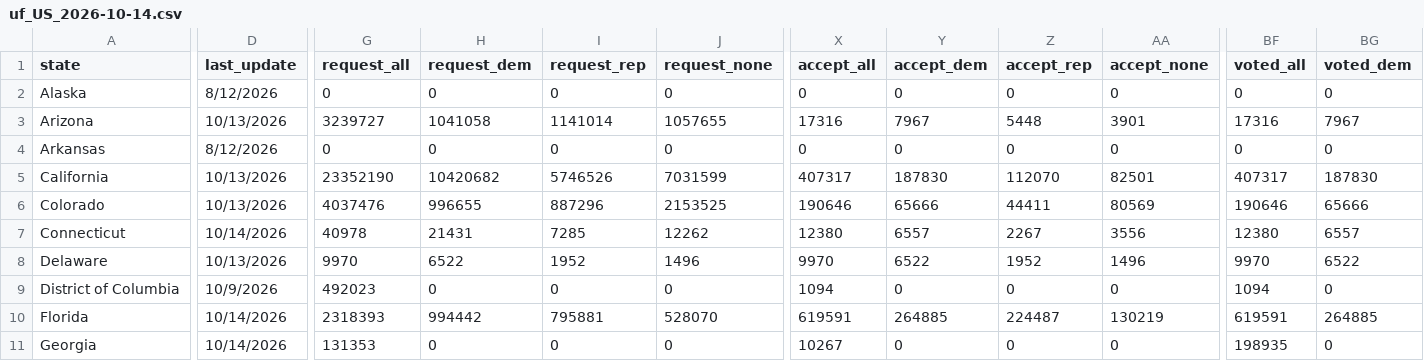
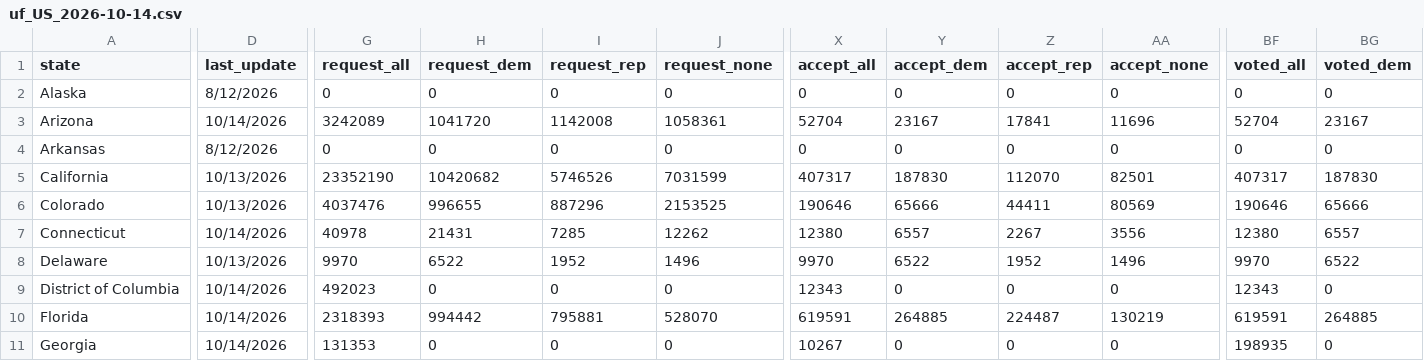
Before and after one commit to DanCunningham22/2026-Midterm, a CSV file: pipeline/data/earlyvote/2026/uf_US_2026-10-14.csv, drawn as a sheet; only a part is shown, gaps mark what is left out; the diff covers the shown part only; the diff names each change by its address in the sheet, - before the commit and + after, or states it on an @@ line.

```diff
--- a/pipeline/data/earlyvote/2026/uf_US_2026-10-14.csv
+++ b/pipeline/data/earlyvote/2026/uf_US_2026-10-14.csv
-D3 (last_update): 10/13/2026
+D3 (last_update): 10/14/2026
-G3 (request_all): 3239727
+G3 (request_all): 3242089
-H3 (request_dem): 1041058
+H3 (request_dem): 1041720
-I3 (request_rep): 1141014
+I3 (request_rep): 1142008
-J3 (request_none): 1057655
+J3 (request_none): 1058361
-X3 (accept_all): 17316
+X3 (accept_all): 52704
-Y3 (accept_dem): 7967
+Y3 (accept_dem): 23167
-Z3 (accept_rep): 5448
+Z3 (accept_rep): 17841
-AA3 (accept_none): 3901
+AA3 (accept_none): 11696
-BF3 (voted_all): 17316
+BF3 (voted_all): 52704
-BG3 (voted_dem): 7967
+BG3 (voted_dem): 23167
-D9 (last_update): 10/9/2026
+D9 (last_update): 10/14/2026
-X9 (accept_all): 1094
+X9 (accept_all): 12343
-BF9 (voted_all): 1094
+BF9 (voted_all): 12343
```
Also changed, not shown: 2 edited cells elsewhere in this file, 2 other files.
